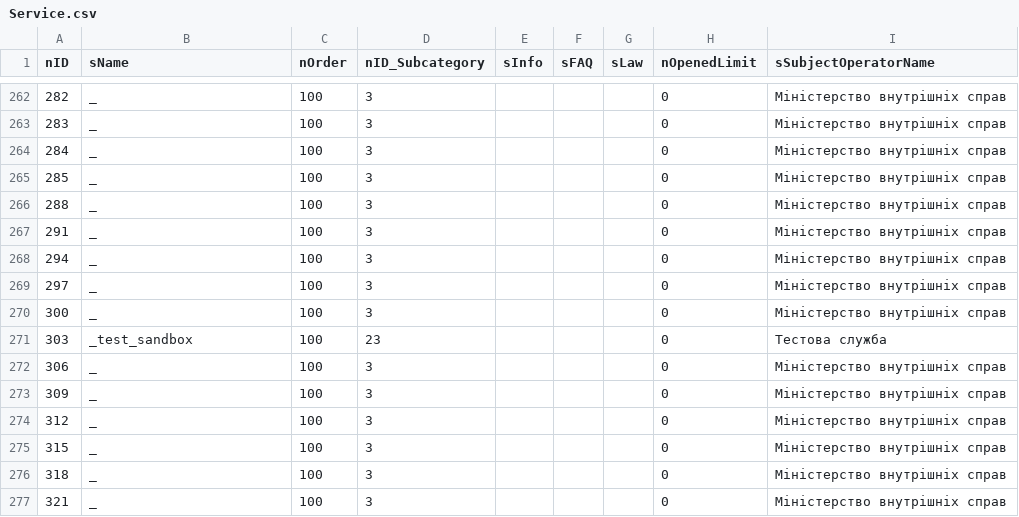
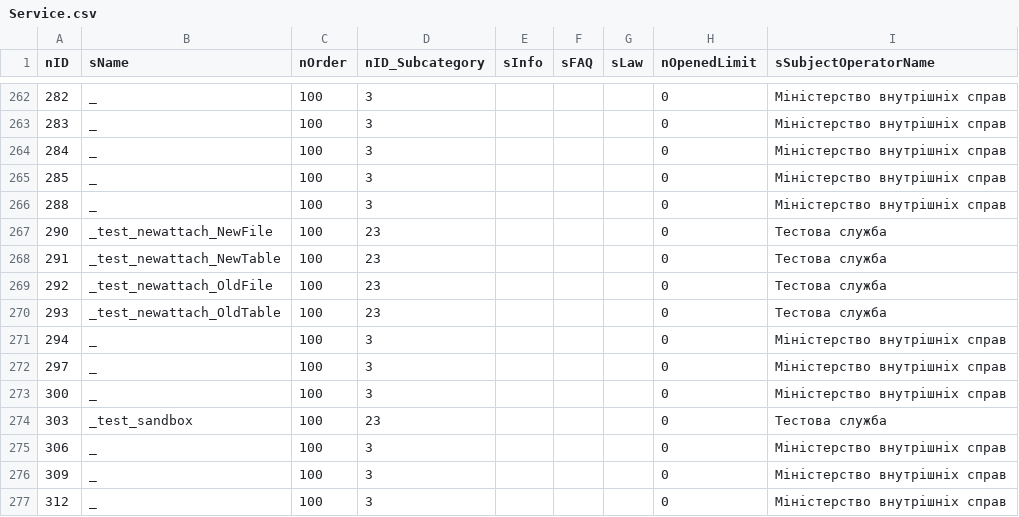
Before and after one commit to iGov-UA/i, a CSV file: wf-central/src/main/resources/data/Service.csv, drawn as a sheet; only a part is shown, gaps mark what is left out; the shorter side is filled out with more unchanged rows.

Commit message:
Add test proc

```diff
--- a/wf-central/src/main/resources/data/Service.csv
+++ b/wf-central/src/main/resources/data/Service.csv
@@ -266,3 +266,6 @@ nID;sName;nOrder;nID_Subcategory;sInfo;sFAQ;sLaw;nOpenedLimit;sSubjectOperatorNa
 288;_;100;3;;;;0;Міністерство внутрішніх справ
-291;_;100;3;;;;0;Міністерство внутрішніх справ
+290;_test_newattach_NewFile;100;23;;;;0;Тестова служба
+291;_test_newattach_NewTable;100;23;;;;0;Тестова служба
+292;_test_newattach_OldFile;100;23;;;;0;Тестова служба
+293;_test_newattach_OldTable;100;23;;;;0;Тестова служба
 294;_;100;3;;;;0;Міністерство внутрішніх справ
```
Also changed, not shown: wf-central/src/main/resources/data/ServiceData.csv.
